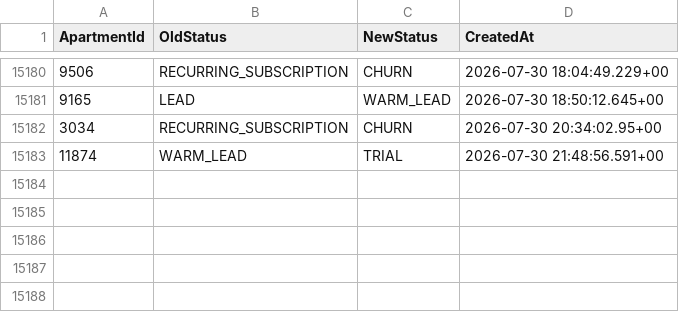
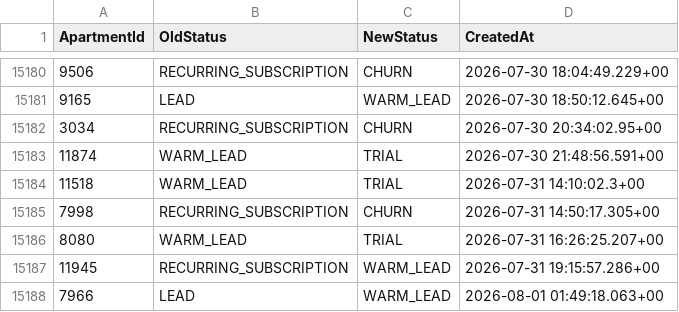
Before and after one commit to AryanGupta-Faireez/demand-dashboard, a CSV file: data/status_history.csv, drawn as a sheet; only a part is shown, gaps mark what is left out; the diff names each change by its address in the sheet, - before the commit and + after, or states it on an @@ line.

```diff
--- a/data/status_history.csv
+++ b/data/status_history.csv
+row 15184: 11518 | WARM_LEAD | TRIAL | 2026-07-31 14:10:02.3+00
+row 15185: 7998 | RECURRING_SUBSCRIPTION | CHURN | 2026-07-31 14:50:17.305+00
+row 15186: 8080 | WARM_LEAD | TRIAL | 2026-07-31 16:26:25.207+00
+row 15187: 11945 | RECURRING_SUBSCRIPTION | WARM_LEAD | 2026-07-31 19:15:57.286+00
+row 15188: 7966 | LEAD | WARM_LEAD | 2026-08-01 01:49:18.063+00
```
Also changed, not shown: data/apartments.csv, data/promotions.csv, 2 other files.
